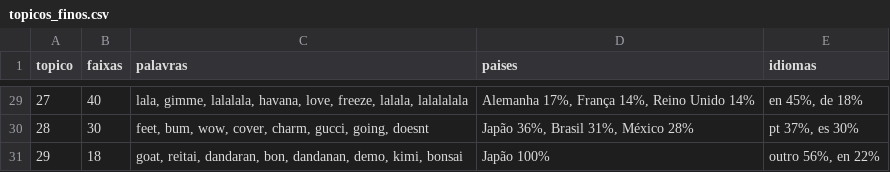
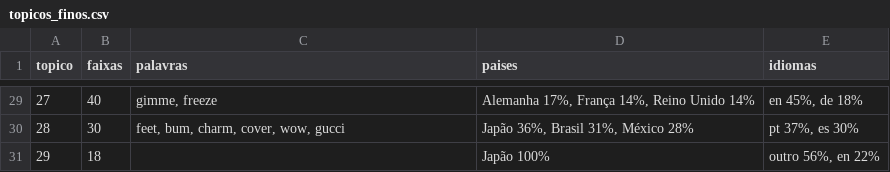
Before and after one commit to besome/SocialComp, a CSV file: resultados/topicos_finos.csv, drawn as a sheet; only a part is shown, gaps mark what is left out; the diff covers the shown part only.

```diff
--- a/resultados/topicos_finos.csv
+++ b/resultados/topicos_finos.csv
@@ -29,3 +29,3 @@ topico,faixas,palavras,paises,idiomas
-27,40,"lala, gimme, lalalala, havana, love, freeze, lalala, lalalalala","Alemanha 17%, França 14%, Reino Unido 14%","en 45%, de 18%"
-28,30,"feet, bum, wow, cover, charm, gucci, going, doesnt","Japão 36%, Brasil 31%, México 28%","pt 37%, es 30%"
-29,18,"goat, reitai, dandaran, bon, dandanan, demo, kimi, bonsai",Japão 100%,"outro 56%, en 22%"
+27,40,"gimme, freeze","Alemanha 17%, França 14%, Reino Unido 14%","en 45%, de 18%"
+28,30,"feet, bum, charm, cover, wow, gucci","Japão 36%, Brasil 31%, México 28%","pt 37%, es 30%"
+29,18,,Japão 100%,"outro 56%, en 22%"
```
Also changed, not shown: 27 edited cells elsewhere in this file, resultados/h3_trapificacao.csv, resultados/topicos_grossos.csv, 2 other files.
